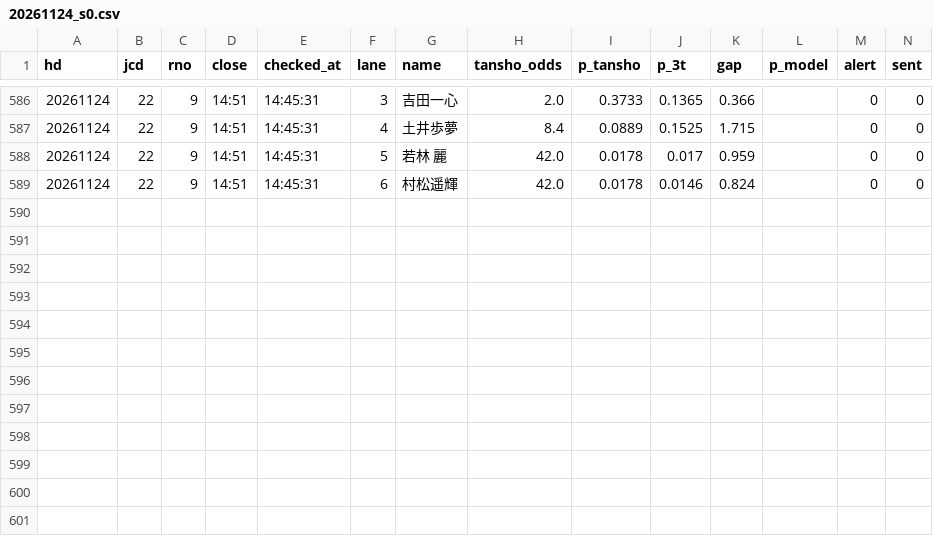
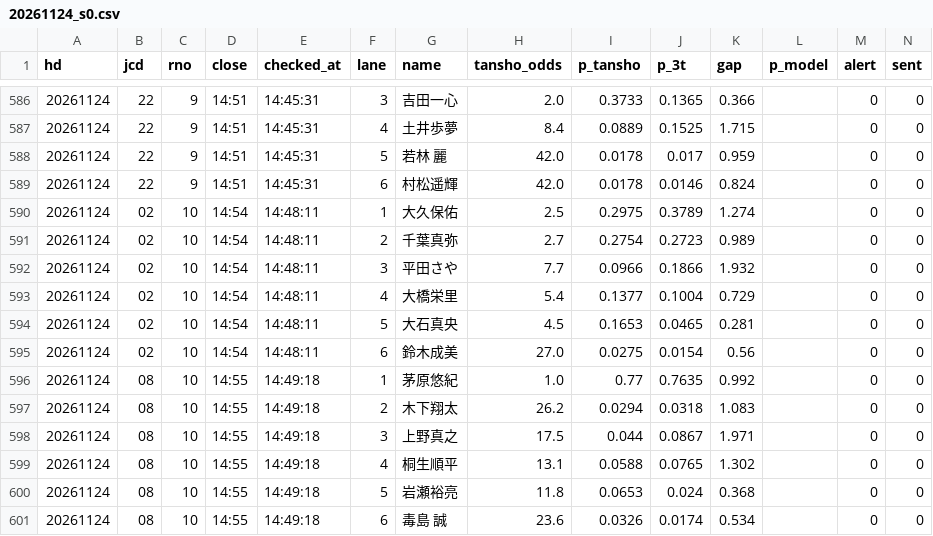
Before and after one commit to tatumibanno-arch/verbose-engine, a CSV file: data/live/log/20261124_s0.csv, drawn as a sheet; only a part is shown, gaps mark what is left out.

```diff
--- a/data/live/log/20261124_s0.csv
+++ b/data/live/log/20261124_s0.csv
@@ -589 +589,13 @@ hd,jcd,rno,close,checked_at,lane,name,tansho_odds,p_tansho,p_3t,gap,p_model,aler
 20261124,22,9,14:51,14:45:31,6,村松遥輝,42.0,0.0178,0.0146,0.824,,0,0
+20261124,02,10,14:54,14:48:11,1,大久保佑,2.5,0.2975,0.3789,1.274,,0,0
+20261124,02,10,14:54,14:48:11,2,千葉真弥,2.7,0.2754,0.2723,0.989,,0,0
+20261124,02,10,14:54,14:48:11,3,平田さや,7.7,0.0966,0.1866,1.932,,0,0
+20261124,02,10,14:54,14:48:11,4,大橋栄里,5.4,0.1377,0.1004,0.729,,0,0
+20261124,02,10,14:54,14:48:11,5,大石真央,4.5,0.1653,0.0465,0.281,,0,0
+20261124,02,10,14:54,14:48:11,6,鈴木成美,27.0,0.0275,0.0154,0.56,,0,0
+20261124,08,10,14:55,14:49:18,1,茅原悠紀,1.0,0.77,0.7635,0.992,,0,0
+20261124,08,10,14:55,14:49:18,2,木下翔太,26.2,0.0294,0.0318,1.083,,0,0
+20261124,08,10,14:55,14:49:18,3,上野真之,17.5,0.044,0.0867,1.971,,0,0
+20261124,08,10,14:55,14:49:18,4,桐生順平,13.1,0.0588,0.0765,1.302,,0,0
+20261124,08,10,14:55,14:49:18,5,岩瀬裕亮,11.8,0.0653,0.024,0.368,,0,0
+20261124,08,10,14:55,14:49:18,6,毒島 誠,23.6,0.0326,0.0174,0.534,,0,0
```
Also changed, not shown: data/live/log/20261124_s0_lapone.csv, data/live/log/20261124_s0_oriten.csv, 1 other file.
